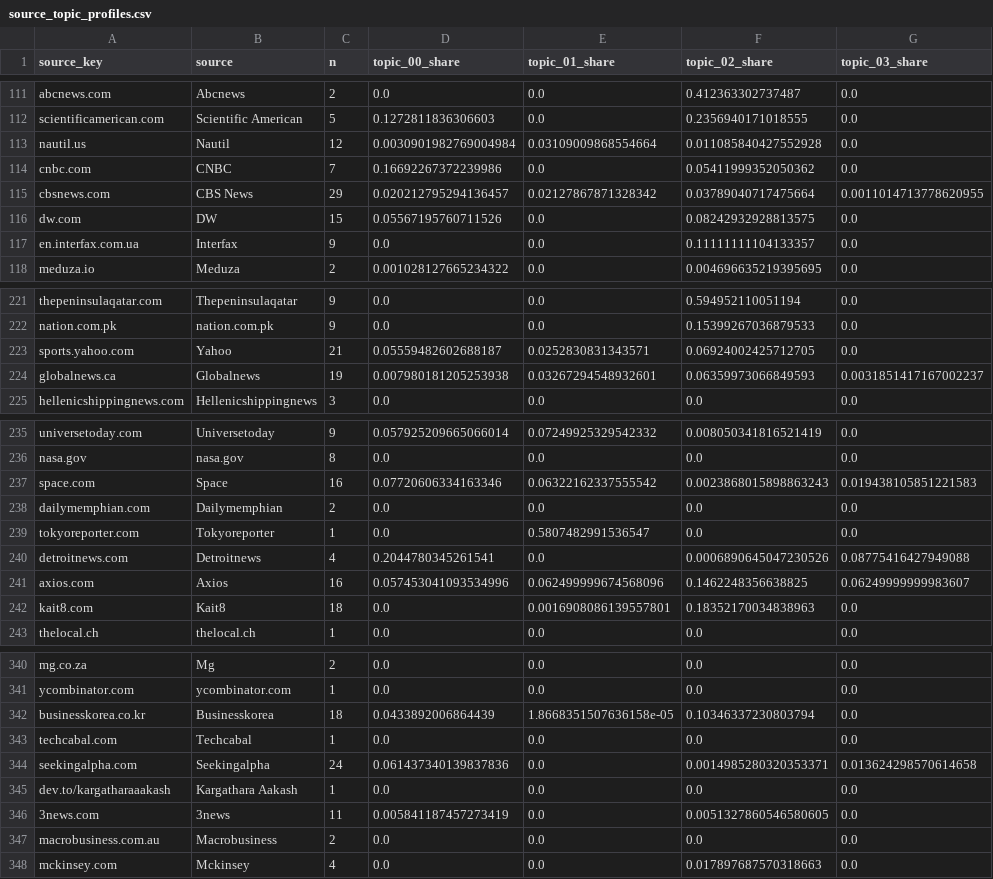
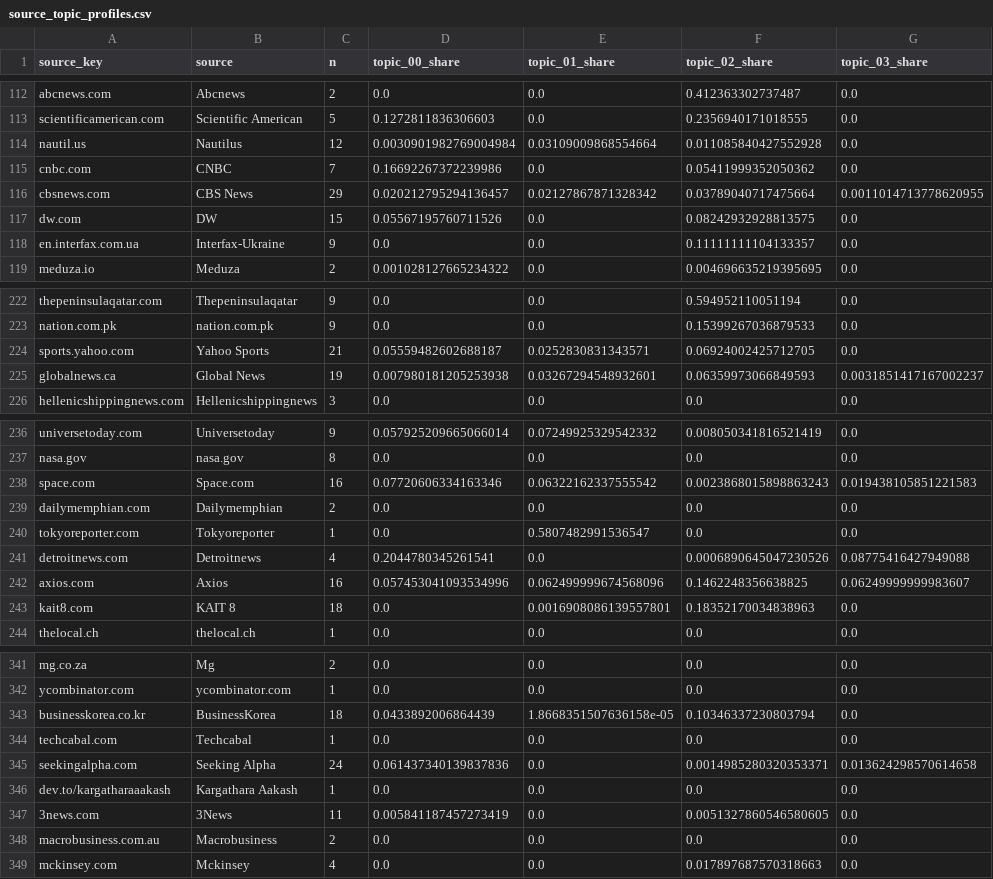
Before and after one commit to bobbigmac/news, a CSV file: docs/headline-data/current/source_topic_profiles.csv, drawn as a sheet; only a part is shown, gaps mark what is left out; addresses are those after the commit; the diff covers the shown part only; the diff names each change by its address in the sheet, - before the commit and + after, or states it on an @@ line.

```diff
--- a/docs/headline-data/current/source_topic_profiles.csv
+++ b/docs/headline-data/current/source_topic_profiles.csv
-B114 (source): Nautil
+B114 (source): Nautilus
-B118 (source): Interfax
+B118 (source): Interfax-Ukraine
-B224 (source): Yahoo
+B224 (source): Yahoo Sports
-B225 (source): Globalnews
+B225 (source): Global News
-B238 (source): Space
+B238 (source): Space.com
-B243 (source): Kait8
+B243 (source): KAIT 8
-B343 (source): Businesskorea
+B343 (source): BusinessKorea
-B345 (source): Seekingalpha
+B345 (source): Seeking Alpha
-B347 (source): 3news
+B347 (source): 3News
```
Also changed, not shown: 2 added rows, 1 removed row and 54 edited cells elsewhere in this file, docs/headline-data/current/detector_audit_sample.csv, docs/headline-data/current/source_axis_profiles.csv, 36 other files.
